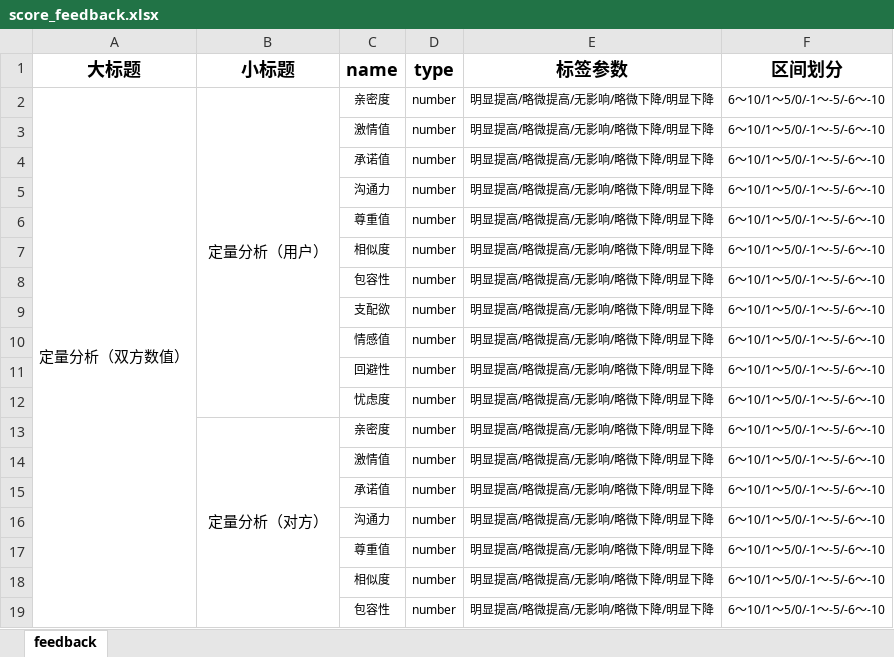
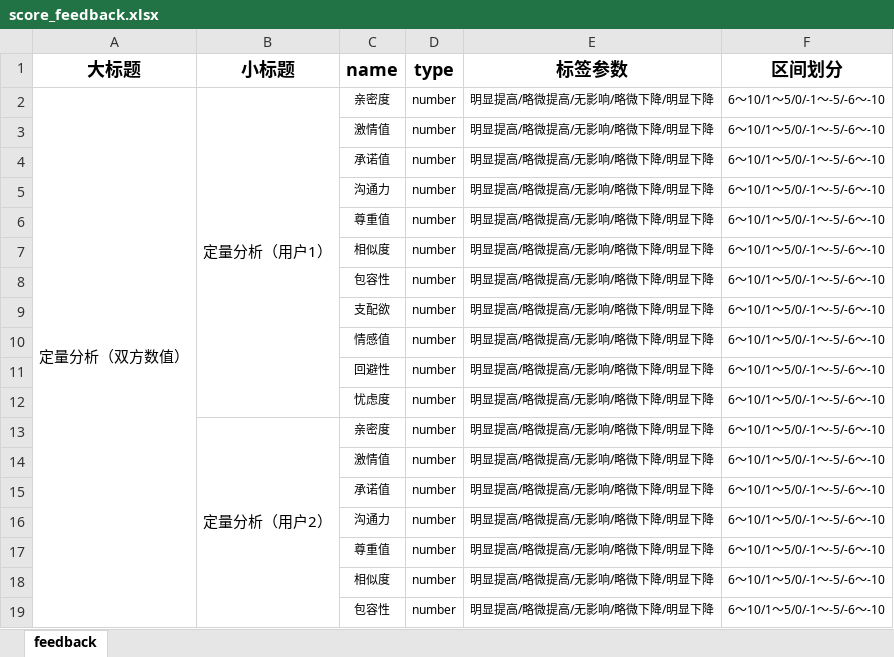
Before and after one commit to WangWenQiang/wwq_web, an Excel workbook: static/others/score_feedback.xlsx, sheet feedback, drawn as a sheet; only a part is shown; values as stored, in another font and other column widths than the file's, no borders; the diff names each change by its address in the sheet, - before the commit and + after, or states it on an @@ line.

```diff
--- a/static/others/score_feedback.xlsx (sheet feedback)
+++ b/static/others/score_feedback.xlsx (sheet feedback)
-B2 (小标题): 定量分析（用户）
+B2 (小标题): 定量分析（用户1）
-B13 (小标题): 定量分析（对方）
+B13 (小标题): 定量分析（用户2）
```
Also changed, not shown: static/others/score_tag.xlsx, 4 other files.
